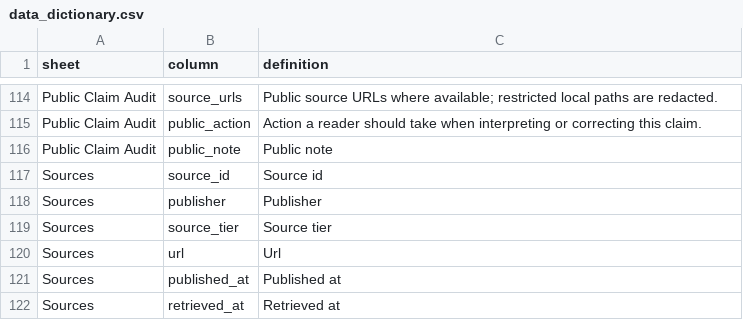
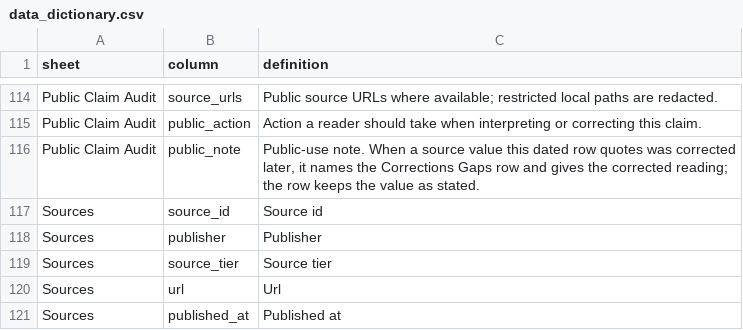
Before and after one commit to ArcedeDev/bdbv-2026-lovs, a CSV file: deliverables/public-health-dataset/data_dictionary.csv, drawn as a sheet; only a part is shown, gaps mark what is left out; the shorter side is filled out with more unchanged rows.

```diff
--- a/deliverables/public-health-dataset/data_dictionary.csv
+++ b/deliverables/public-health-dataset/data_dictionary.csv
@@ -115,3 +115,3 @@ Public Claim Audit,source_urls,Public source URLs where available; restricted lo
 Public Claim Audit,public_action,Action a reader should take when interpreting or correcting this claim.
-Public Claim Audit,public_note,Public note
+Public Claim Audit,public_note,"Public-use note. When a source value this dated row quotes was corrected later, it names the Corrections Gaps row and gives the corrected reading; the row keeps the value as stated."
 Sources,source_id,Source id
```
Also changed, not shown: deliverables/public-health-dataset/public_claim_audit.csv, 4 other files.
